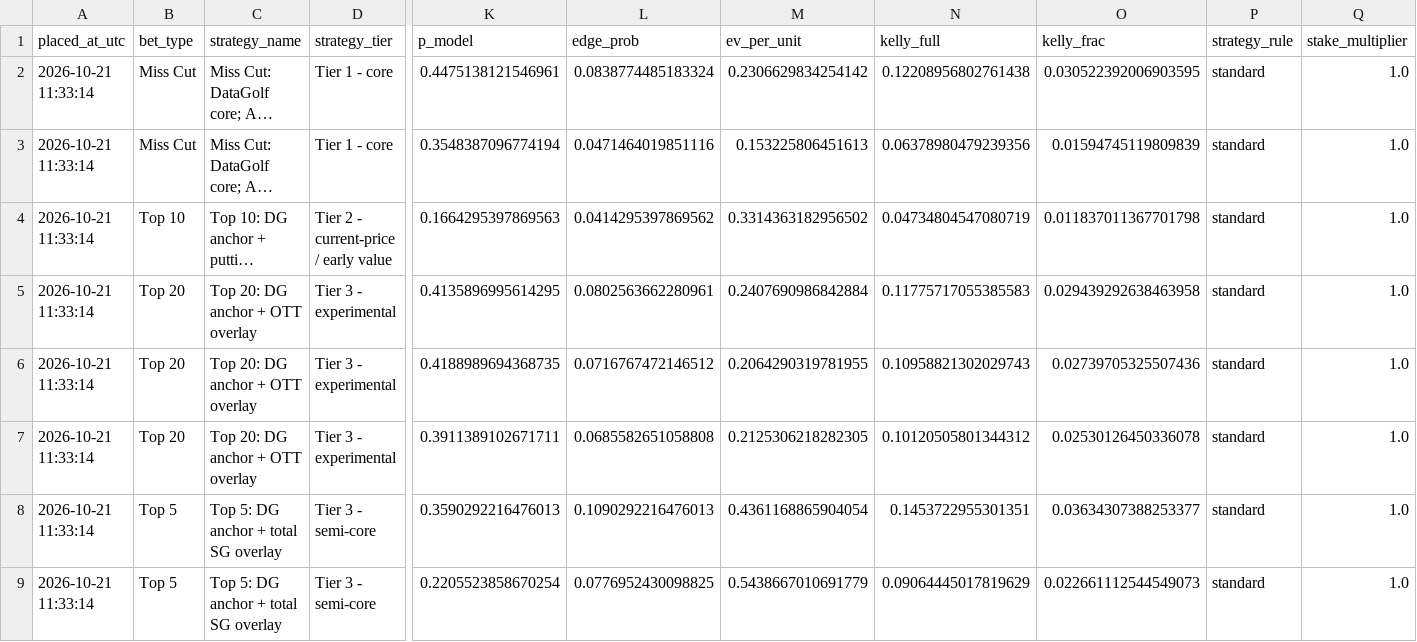
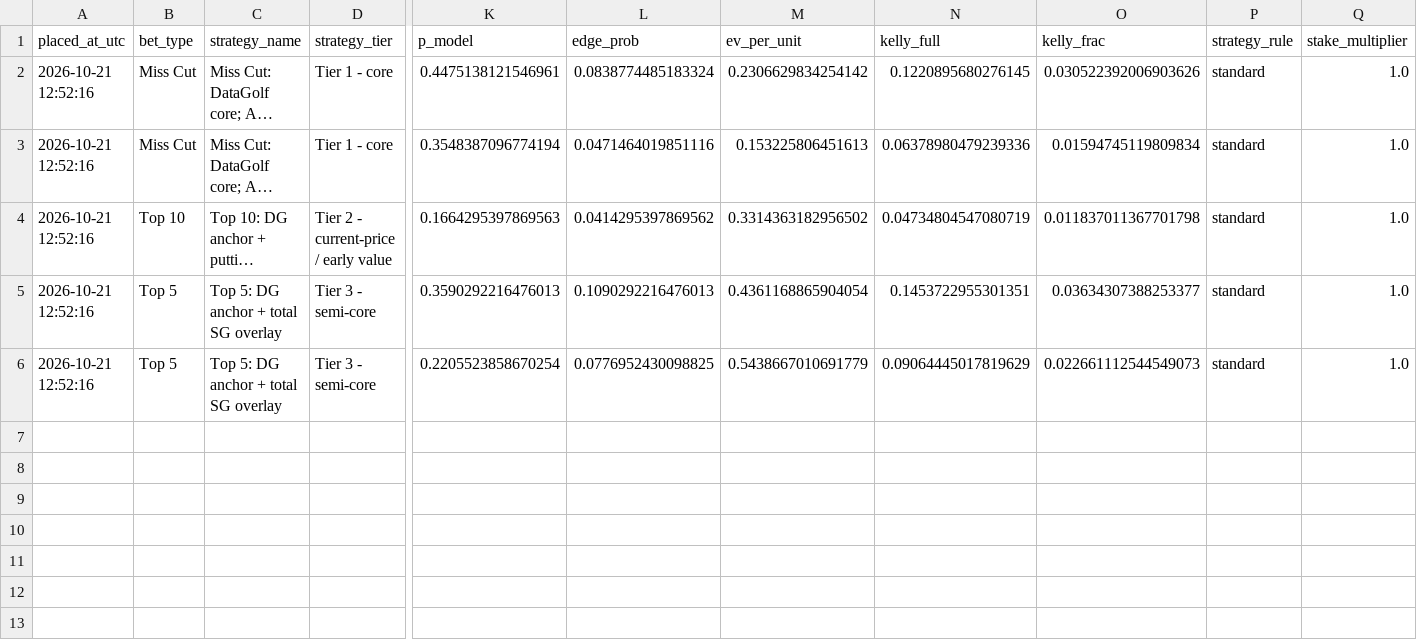
Before and after one commit to conormaccallum/golf-bets-outputs, a CSV file: pga/latest_betslip.csv, drawn as a sheet; only a part is shown, gaps mark what is left out; long unchanged cells end in …; removed rows and columns are numbered as before the commit, all else as after; rows hold the shown columns only; the diff names each change by its address in the sheet, - before the commit and + after, or states it on an @@ line.

Commit message:
Update outputs (model run)

```diff
--- a/pga/latest_betslip.csv
+++ b/pga/latest_betslip.csv
-A2:A4 (placed_at_utc): 2026-10-21 11:33:14
+A2:A4 (placed_at_utc): 2026-10-21 12:52:16
-N2 (kelly_full): 0.12208956802761438
+N2 (kelly_full): 0.1220895680276145
-O2 (kelly_frac): 0.030522392006903595
+O2 (kelly_frac): 0.030522392006903626
-N3 (kelly_full): 0.06378980479239356
+N3 (kelly_full): 0.06378980479239336
-O3 (kelly_frac): 0.01594745119809839
+O3 (kelly_frac): 0.01594745119809834
-row 5: 2026-10-21 11:33:14 | Top 20 | Top 20: DG anchor + OTT overlay | Tier 3 - experimental | 0.4135896995614295 | 0.0802563662280961 | 0.2407690986842884 | 0.11775717055385583 | 0.029439292638463958 | standard | 1.0
-row 6: 2026-10-21 11:33:14 | Top 20 | Top 20: DG anchor + OTT overlay | Tier 3 - experimental | 0.4188989694368735 | 0.0716767472146512 | 0.2064290319781955 | 0.10958821302029743 | 0.02739705325507436 | standard | 1.0
-row 7: 2026-10-21 11:33:14 | Top 20 | Top 20: DG anchor + OTT overlay | Tier 3 - experimental | 0.3911389102671711 | 0.0685582651058808 | 0.2125306218282305 | 0.10120505801344312 | 0.02530126450336078 | standard | 1.0
-A5:A6 (placed_at_utc): 2026-10-21 11:33:14
+A5:A6 (placed_at_utc): 2026-10-21 12:52:16
```
Also changed, not shown: dp/latest_value_miss_cut.csv, dp/latest_value_win.csv, 14 other files.
